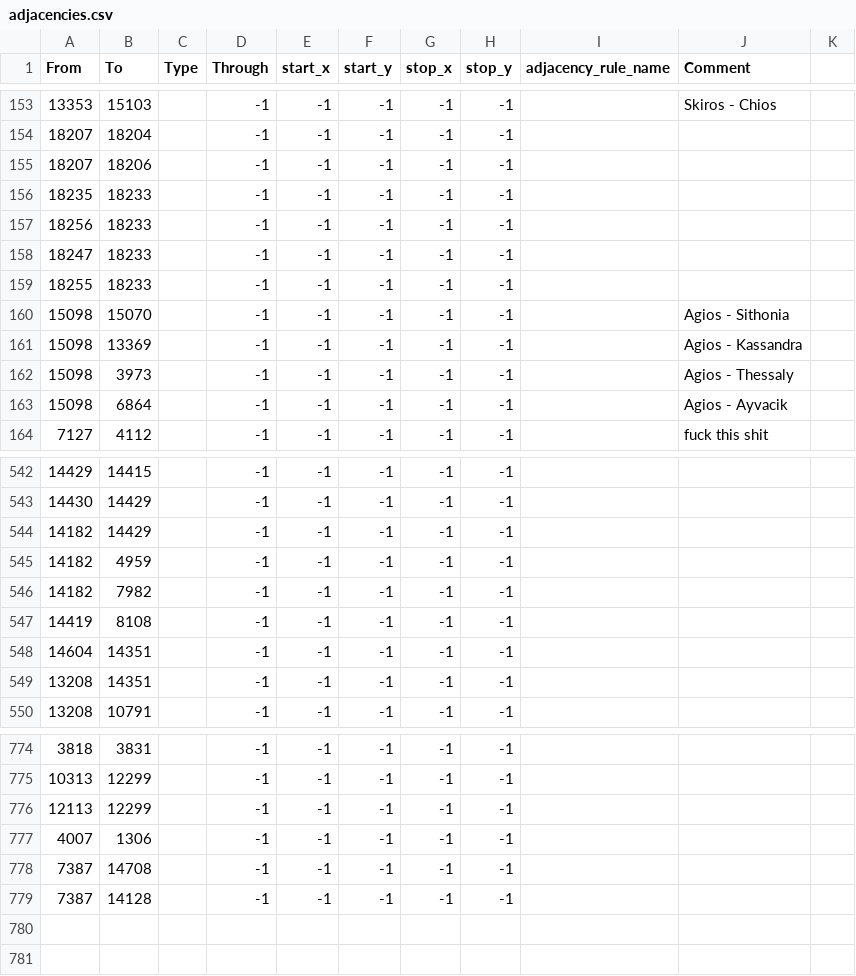
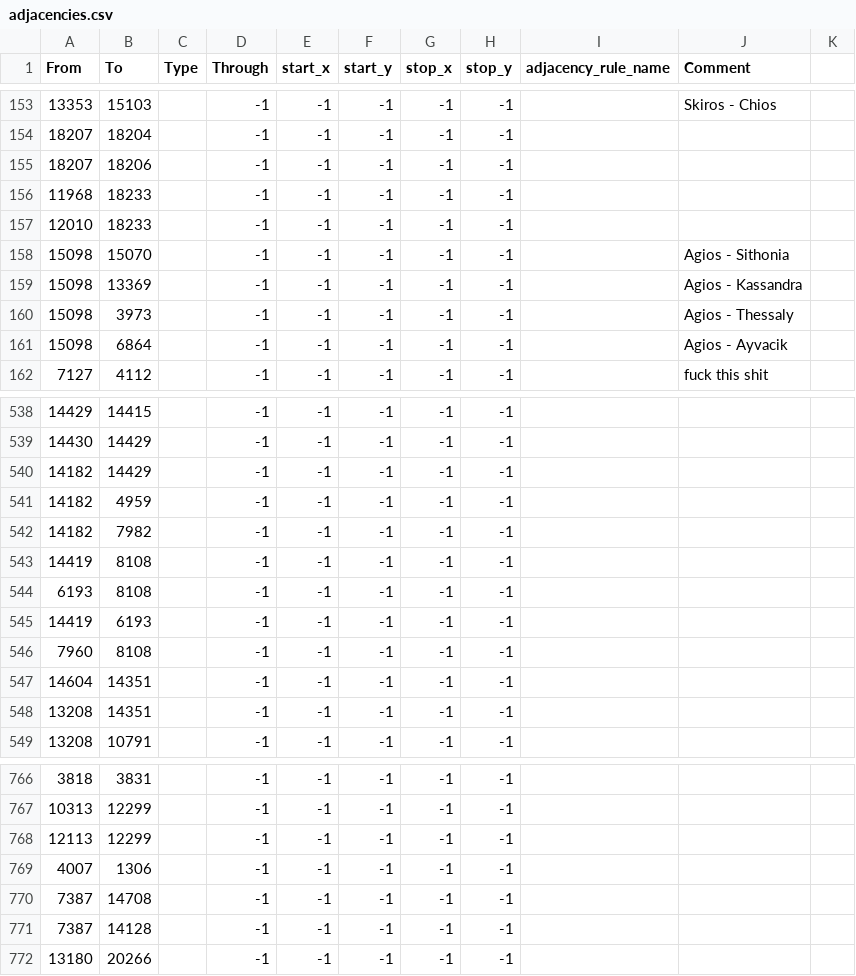
Before and after one commit to schloky/mmwater, a CSV file: map/adjacencies.csv, drawn as a sheet; only a part is shown, gaps mark what is left out; the diff covers the shown part only.

```diff
--- a/map/adjacencies.csv
+++ b/map/adjacencies.csv
@@ -155,6 +155,4 @@ From;To;Type;Through;start_x;start_y;stop_x;stop_y;adjacency_rule_name;Comment
 18207;18206;;-1;-1;-1;-1;-1;;
-18235;18233;;-1;-1;-1;-1;-1;;
-18256;18233;;-1;-1;-1;-1;-1;;
-18247;18233;;-1;-1;-1;-1;-1;;
-18255;18233;;-1;-1;-1;-1;-1;;
+11968;18233;;-1;-1;-1;-1;-1;;
+12010;18233;;-1;-1;-1;-1;-1;;
 15098;15070;;-1;-1;-1;-1;-1;;Agios - Sithonia
@@ -547,2 +543,5 @@ From;To;Type;Through;start_x;start_y;stop_x;stop_y;adjacency_rule_name;Comment
 14419;8108;;-1;-1;-1;-1;-1;;
+6193;8108;;-1;-1;-1;-1;-1;;
+14419;6193;;-1;-1;-1;-1;-1;;
+7960;8108;;-1;-1;-1;-1;-1;;
 14604;14351;;-1;-1;-1;-1;-1;;
@@ -779 +771,2 @@ From;To;Type;Through;start_x;start_y;stop_x;stop_y;adjacency_rule_name;Comment
 7387;14128;;-1;-1;-1;-1;-1;;
+13180;20266;;-1;-1;-1;-1;-1;;
```
Also changed, not shown: 9 removed rows and 9 edited cells elsewhere in this file.
